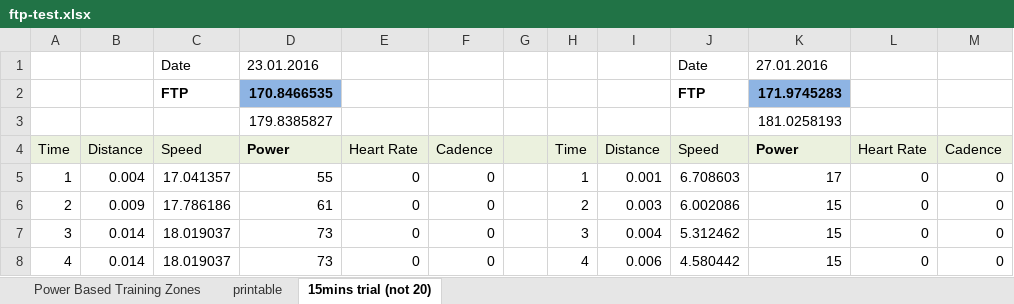
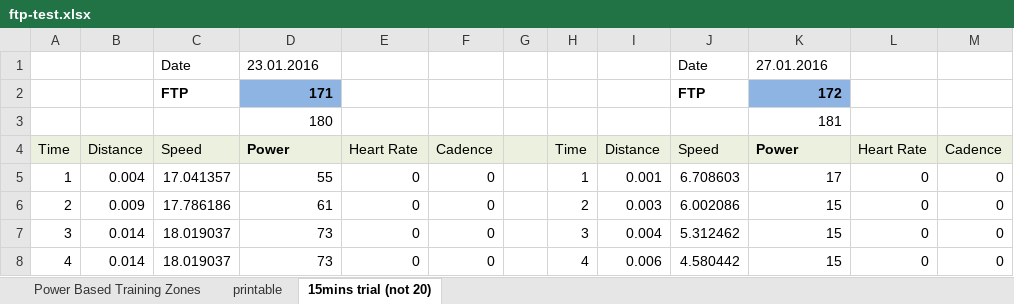
Before and after one commit to ainthek/trenerska-akademia-seminarna-praca, an Excel workbook: poznamky/FTP-test/ftp-test.xlsx, sheet 15mins trial (not 20), drawn as a sheet; only a part is shown; values as stored, in another font and other column widths than the file's, no borders; removed rows and columns are numbered as before the commit, all else as after; the diff names each change by its address in the sheet, - before the commit and + after, or states it on an @@ line.

```diff
--- a/poznamky/FTP-test/ftp-test.xlsx (sheet 15mins trial (not 20))
+++ b/poznamky/FTP-test/ftp-test.xlsx (sheet 15mins trial (not 20))
-D2: 170.8466535
+D2: 171
-K2: 171.9745283
+K2: 172
-row 3:  |  |  | 179.8385827 |  |  |  |  |  |  | 181.0258193
+row 3:  |  |  | 180 |  |  |  |  |  |  | 181
```
Also changed, not shown: poznamky/conconi-test/conconi-elite.xlsx.
